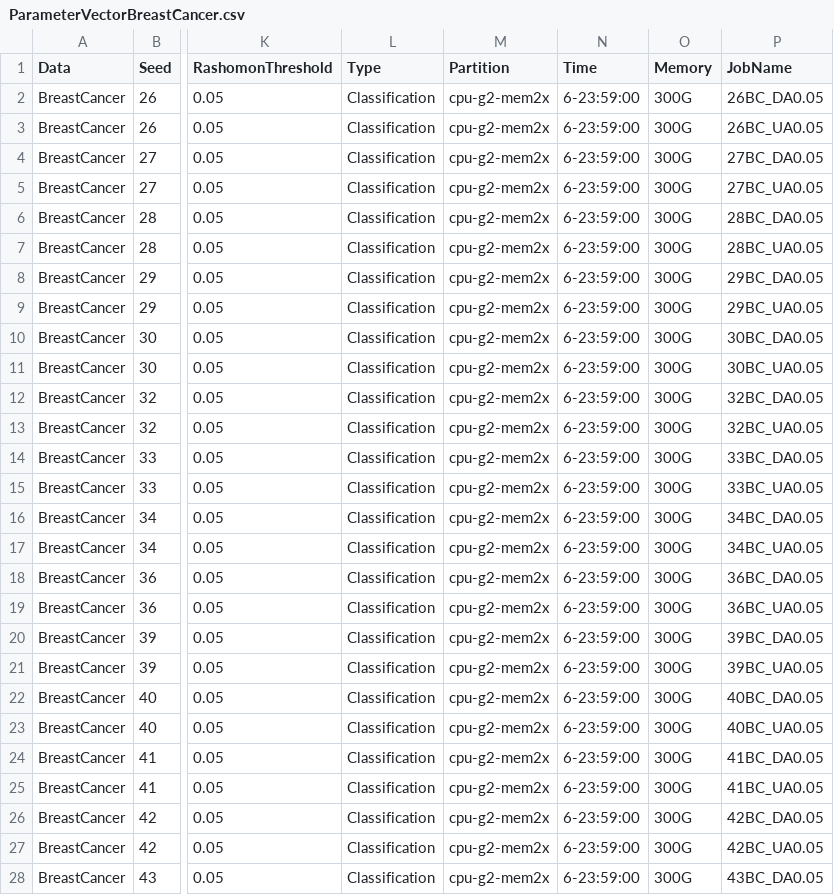
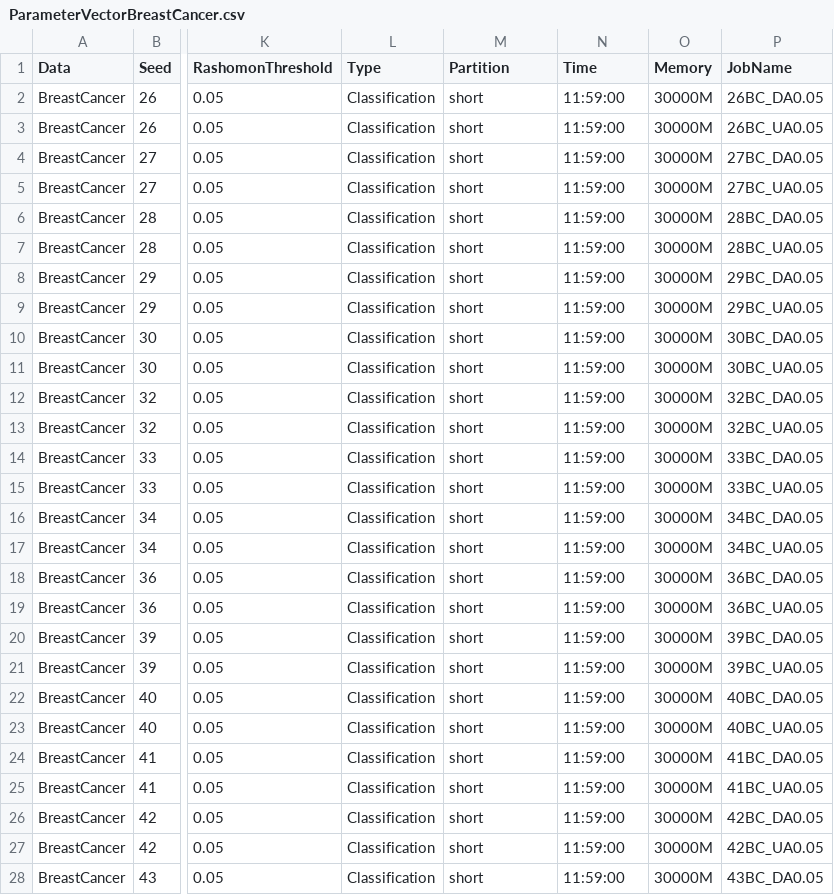
Before and after one commit to troyrusso/RashomonActiveLearning1, a CSV file: Data/ParameterVectors/ParameterVectorBreastCancer.csv, drawn as a sheet; only a part is shown, gaps mark what is left out; the diff covers the shown part only; the diff names each change by its address in the sheet, - before the commit and + after, or states it on an @@ line.

```diff
--- a/Data/ParameterVectors/ParameterVectorBreastCancer.csv
+++ b/Data/ParameterVectors/ParameterVectorBreastCancer.csv
-M2:M28 (Partition): cpu-g2-mem2x
+M2:M28 (Partition): short
-N2:N28 (Time): 6-23:59:00
+N2:N28 (Time): 11:59:00
-O2:O28 (Memory): 300G
+O2:O28 (Memory): 30000M
```
Also changed, not shown: 39 edited cells elsewhere in this file, 8 other files.
